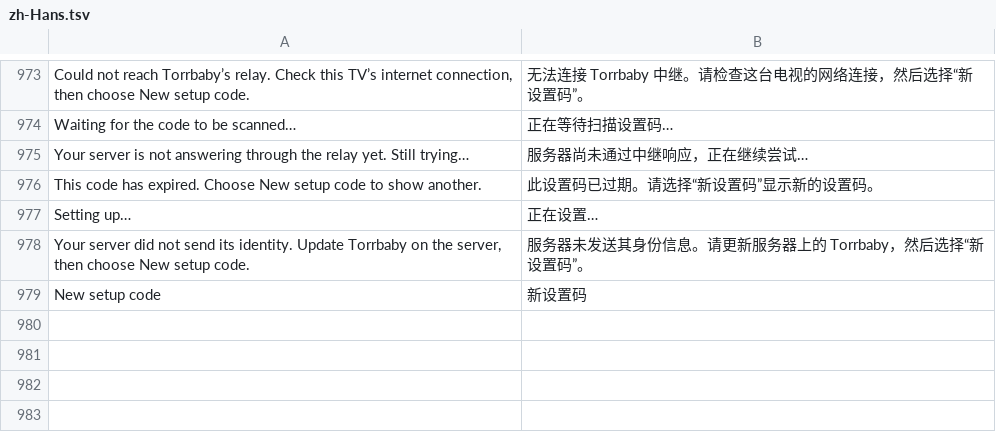
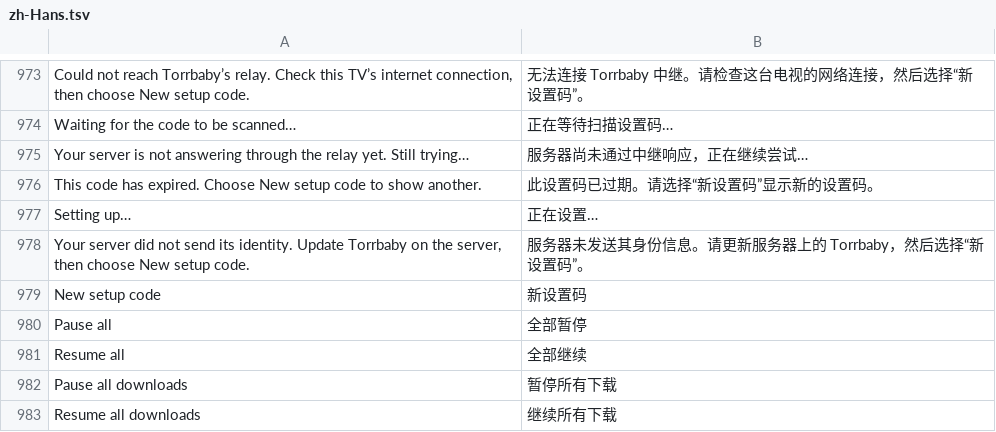
Before and after one commit to jonthomason/torrbaby, a TSV file: localization/zh-Hans.tsv, drawn as a sheet; only a part is shown, gaps mark what is left out.

```diff
--- a/localization/zh-Hans.tsv
+++ b/localization/zh-Hans.tsv
@@ -979 +979,5 @@ Your server did not send its identity. Update Torrbaby on the server, then choos
 New setup code	新设置码
+Pause all	全部暂停
+Resume all	全部继续
+Pause all downloads	暂停所有下载
+Resume all downloads	继续所有下载
```
Also changed, not shown: 8 other files.
